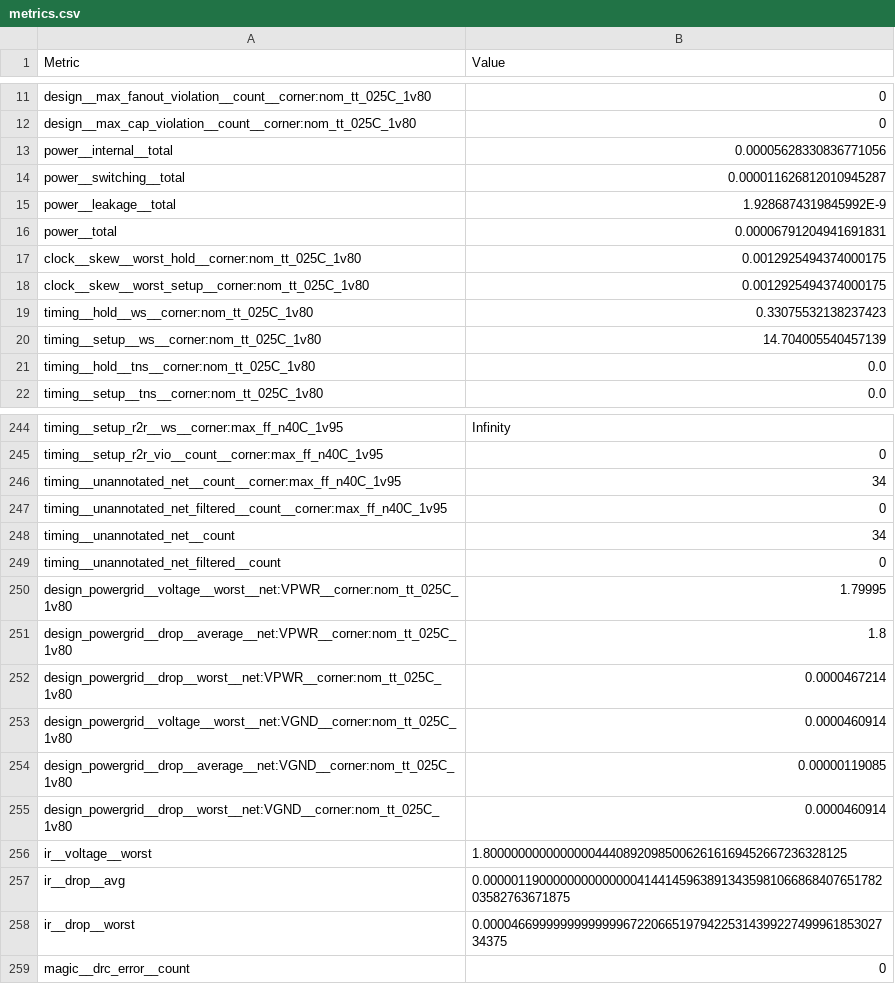
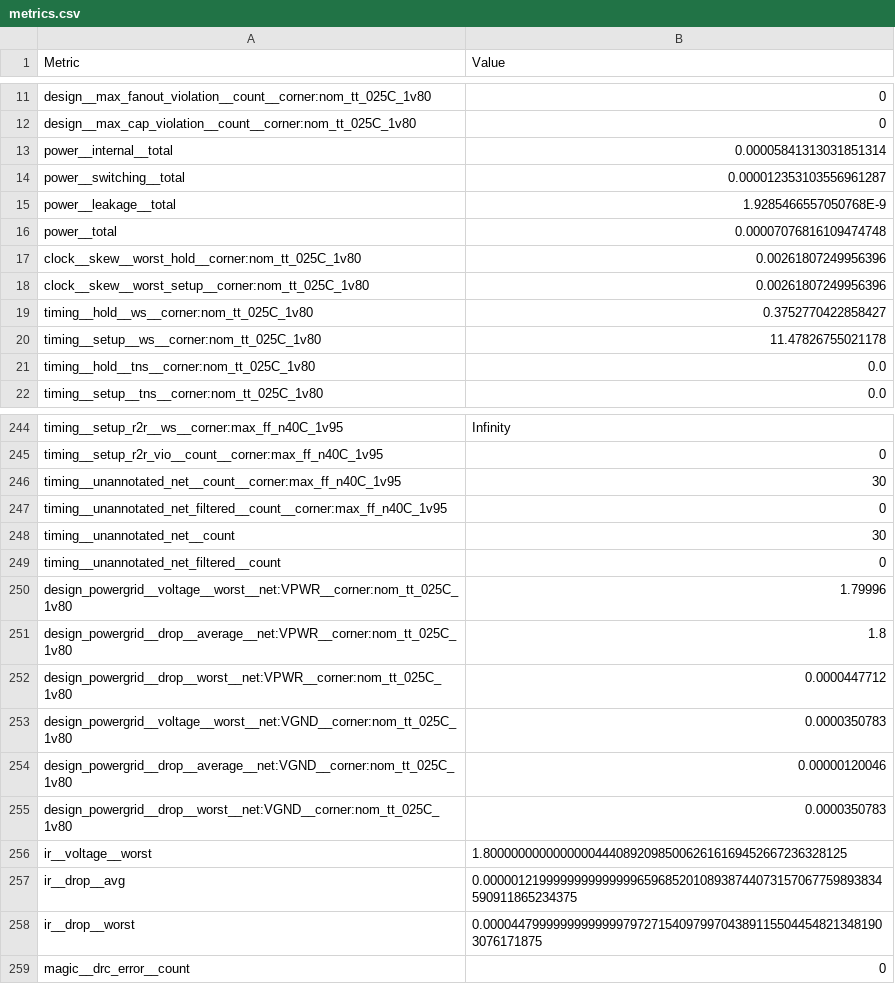
Before and after one commit to TinyTapeout/tinytapeout-09, a CSV file: projects/tt_um_senolgulgonul/stats/metrics.csv, drawn as a sheet; only a part is shown, gaps mark what is left out; the diff covers the shown part only.

```diff
--- a/projects/tt_um_senolgulgonul/stats/metrics.csv
+++ b/projects/tt_um_senolgulgonul/stats/metrics.csv
@@ -12,10 +12,10 @@ design__max_fanout_violation__count__corner:nom_tt_025C_1v80,0
 design__max_cap_violation__count__corner:nom_tt_025C_1v80,0
-power__internal__total,0.00005628330836771056
-power__switching__total,0.000011626812010945287
-power__leakage__total,1.9286874319845992E-9
-power__total,0.00006791204941691831
-clock__skew__worst_hold__corner:nom_tt_025C_1v80,0.0012925494374000175
-clock__skew__worst_setup__corner:nom_tt_025C_1v80,0.0012925494374000175
-timing__hold__ws__corner:nom_tt_025C_1v80,0.33075532138237423
-timing__setup__ws__corner:nom_tt_025C_1v80,14.704005540457139
+power__internal__total,0.00005841313031851314
+power__switching__total,0.000012353103556961287
+power__leakage__total,1.9285466557050768E-9
+power__total,0.00007076816109474748
+clock__skew__worst_hold__corner:nom_tt_025C_1v80,0.00261807249956396
+clock__skew__worst_setup__corner:nom_tt_025C_1v80,0.00261807249956396
+timing__hold__ws__corner:nom_tt_025C_1v80,0.3752770422858427
+timing__setup__ws__corner:nom_tt_025C_1v80,11.47826755021178
 timing__hold__tns__corner:nom_tt_025C_1v80,0.0
@@ -245,15 +245,15 @@ timing__setup_r2r__ws__corner:max_ff_n40C_1v95,Infinity
 timing__setup_r2r_vio__count__corner:max_ff_n40C_1v95,0
-timing__unannotated_net__count__corner:max_ff_n40C_1v95,34
+timing__unannotated_net__count__corner:max_ff_n40C_1v95,30
 timing__unannotated_net_filtered__count__corner:max_ff_n40C_1v95,0
-timing__unannotated_net__count,34
+timing__unannotated_net__count,30
 timing__unannotated_net_filtered__count,0
-design_powergrid__voltage__worst__net:VPWR__corner:nom_tt_025C_1v80,1.79995
+design_powergrid__voltage__worst__net:VPWR__corner:nom_tt_025C_1v80,1.79996
 design_powergrid__drop__average__net:VPWR__corner:nom_tt_025C_1v80,1.8
-design_powergrid__drop__worst__net:VPWR__corner:nom_tt_025C_1v80,0.0000467214
-design_powergrid__voltage__worst__net:VGND__corner:nom_tt_025C_1v80,0.0000460914
-design_powergrid__drop__average__net:VGND__corner:nom_tt_025C_1v80,0.00000119085
-design_powergrid__drop__worst__net:VGND__corner:nom_tt_025C_1v80,0.0000460914
+design_powergrid__drop__worst__net:VPWR__corner:nom_tt_025C_1v80,0.0000447712
+design_powergrid__voltage__worst__net:VGND__corner:nom_tt_025C_1v80,0.0000350783
+design_powergrid__drop__average__net:VGND__corner:nom_tt_025C_1v80,0.00000120046
+design_powergrid__drop__worst__net:VGND__corner:nom_tt_025C_1v80,0.0000350783
 ir__voltage__worst,1.8000000000000000444089209850062616169452667236328125
-ir__drop__avg,0.00000119000000000000004144145963891343598106686840765178203582763671875
-ir__drop__worst,0.00004669999999999999672206651979422531439922749996185302734375
+ir__drop__avg,0.000001219999999999999965968520108938744073157067759893834590911865234375
+ir__drop__worst,0.0000447999999999999979727154097997043891155044548213481903076171875
 magic__drc_error__count,0
```
Also changed, not shown: 65 edited cells elsewhere in this file, 6 other files.
